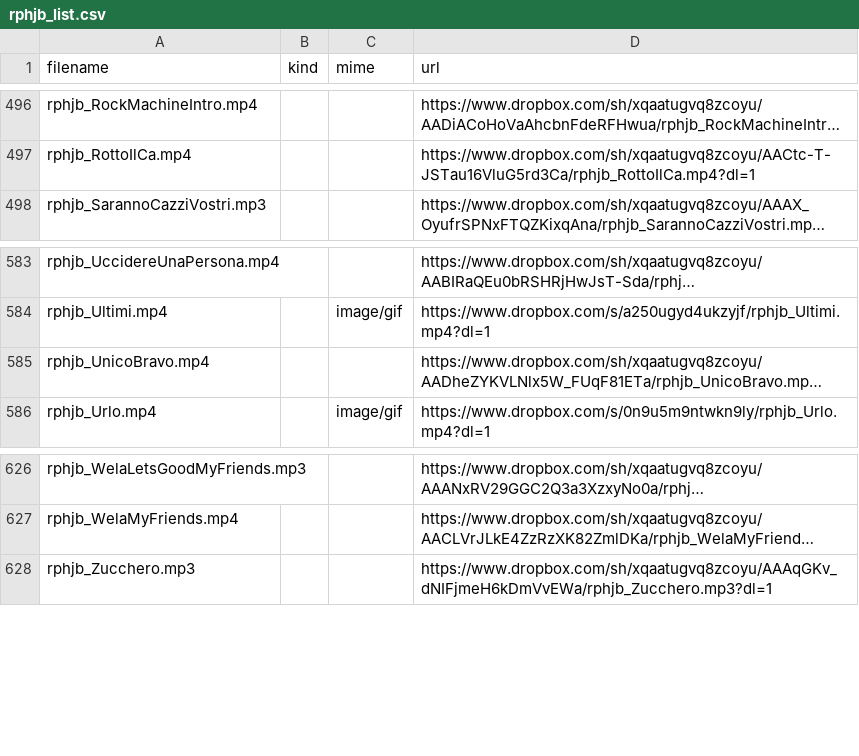
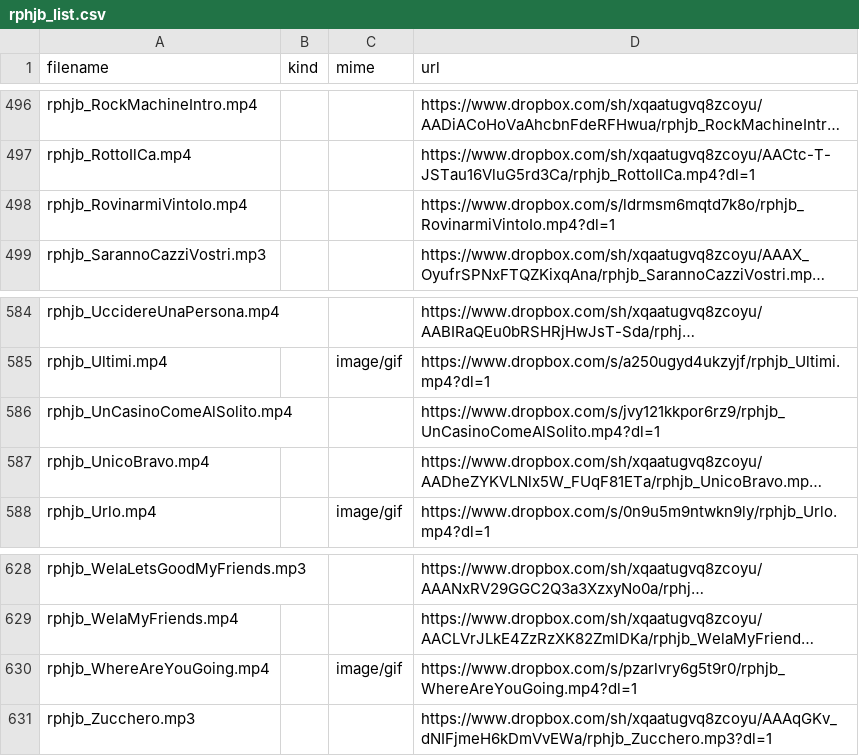
Before and after one commit to benkio/sBots, a CSV file: richardPHJBensonBot/rphjb_list.csv, drawn as a sheet; only a part is shown, gaps mark what is left out; long unchanged cells end in …; the diff names each change by its address in the sheet, - before the commit and + after, or states it on an @@ line.

```diff
--- a/richardPHJBensonBot/rphjb_list.csv
+++ b/richardPHJBensonBot/rphjb_list.csv
+row 498: rphjb_RovinarmiVintoIo.mp4 |  |  | https://www.dropbox.com/s/ldrmsm6mqtd7k8o/rphjb_RovinarmiVintoIo.mp4?dl=1
+row 586: rphjb_UnCasinoComeAlSolito.mp4 |  |  | https://www.dropbox.com/s/jvy121kkpor6rz9/rphjb_UnCasinoComeAlSolito.mp4?dl=1
+row 630: rphjb_WhereAreYouGoing.mp4 |  | image/gif | https://www.dropbox.com/s/pzarlvry6g5t9r0/rphjb_WhereAreYouGoing.mp4?dl=1
```
Also changed, not shown: 4 other files.
